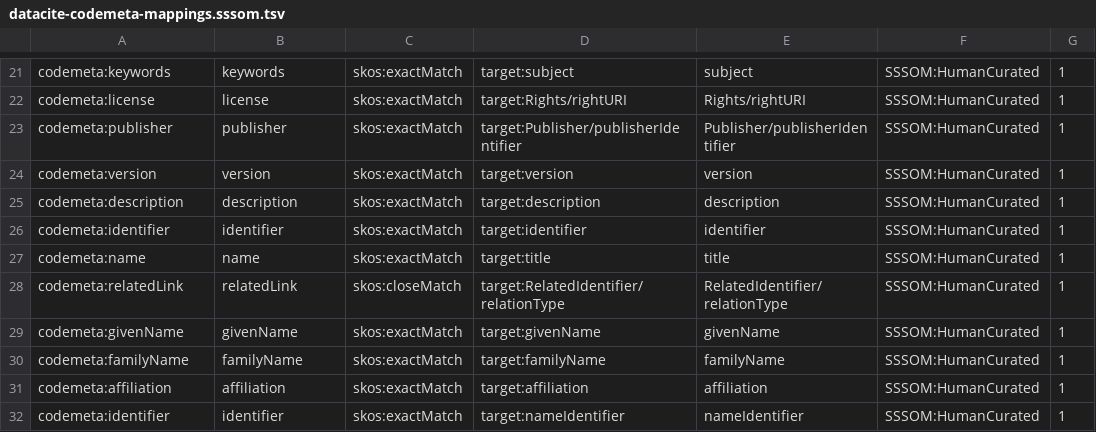
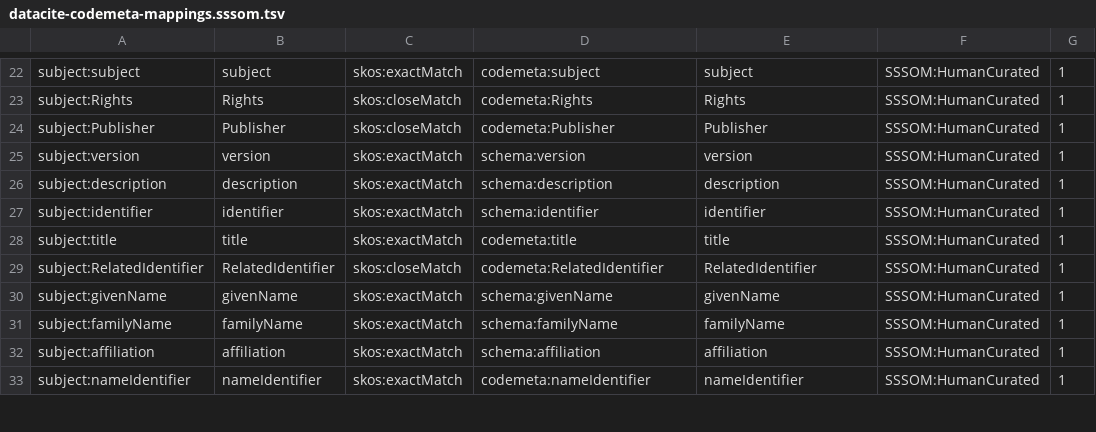
Before and after one commit to codemeta/codemeta, a TSV file: crosswalks-sssom/datacite/datacite-sssom-outputs/datacite-codemeta-mappings.sssom.tsv, drawn as a sheet; only a part is shown, gaps mark what is left out; removed rows and columns are numbered as before the commit, all else as after; the diff covers the shown part only; the diff names each change by its address in the sheet, - before the commit and + after, or states it on an @@ line.

Commit message:
Concepts subject and object swapper.
Now, codemeta is the object (target)

```diff
--- a/crosswalks-sssom/datacite/datacite-sssom-outputs/datacite-codemeta-mappings.sssom.tsv
+++ b/crosswalks-sssom/datacite/datacite-sssom-outputs/datacite-codemeta-mappings.sssom.tsv
-A22: codemeta:keywords
+A22: subject:subject
-B22: keywords
+B22: subject
-D22: target:subject
+D22: codemeta:subject
-row 22: codemeta:license | license | skos:exactMatch | target:Rights/rightURI | Rights/rightURI | SSSOM:HumanCurated | 1
+row 23: subject:Rights | Rights | skos:closeMatch | codemeta:Rights | Rights | SSSOM:HumanCurated | 1
-A24: codemeta:publisher
+A24: subject:Publisher
-B24: publisher
+B24: Publisher
-C24: skos:exactMatch
+C24: skos:closeMatch
-D24: target:Publisher/publisherIdentifier
+D24: codemeta:Publisher
-E24: Publisher/publisherIdentifier
+E24: Publisher
-A25: codemeta:version
+A25: subject:version
-D25: target:version
+D25: schema:version
-A26: codemeta:description
+A26: subject:description
-D26: target:description
+D26: schema:description
-A27: codemeta:identifier
+A27: subject:identifier
-D27: target:identifier
+D27: schema:identifier
-A28: codemeta:name
+A28: subject:title
-B28: name
+B28: title
-D28: target:title
+D28: codemeta:title
-A29: codemeta:relatedLink
+A29: subject:RelatedIdentifier
-B29: relatedLink
+B29: RelatedIdentifier
-D29: target:RelatedIdentifier/relationType
+D29: codemeta:RelatedIdentifier
-E29: RelatedIdentifier/relationType
+E29: RelatedIdentifier
-A30: codemeta:givenName
+A30: subject:givenName
-D30: target:givenName
+D30: schema:givenName
-A31: codemeta:familyName
+A31: subject:familyName
-D31: target:familyName
+D31: schema:familyName
-A32: codemeta:affiliation
+A32: subject:affiliation
-D32: target:affiliation
+D32: schema:affiliation
-A33: codemeta:identifier
+A33: subject:nameIdentifier
-B33: identifier
+B33: nameIdentifier
-D33: target:nameIdentifier
+D33: codemeta:nameIdentifier
```
Also changed, not shown: 3 added rows, 2 removed rows and 32 edited cells elsewhere in this file, 1 other file.
